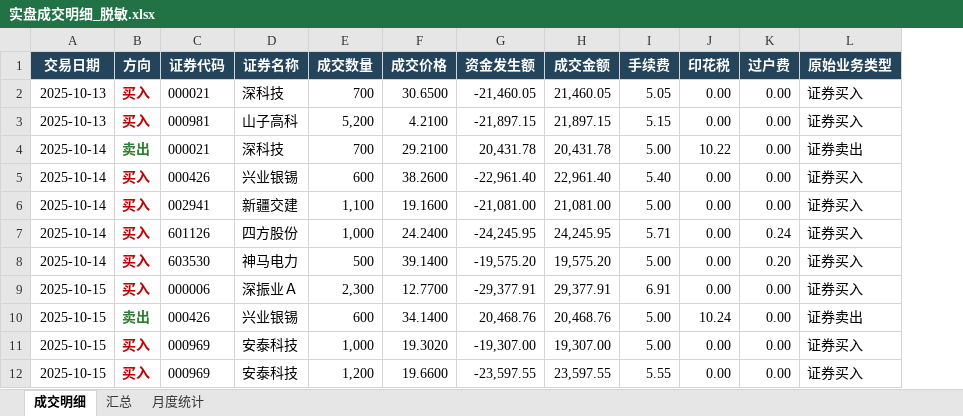
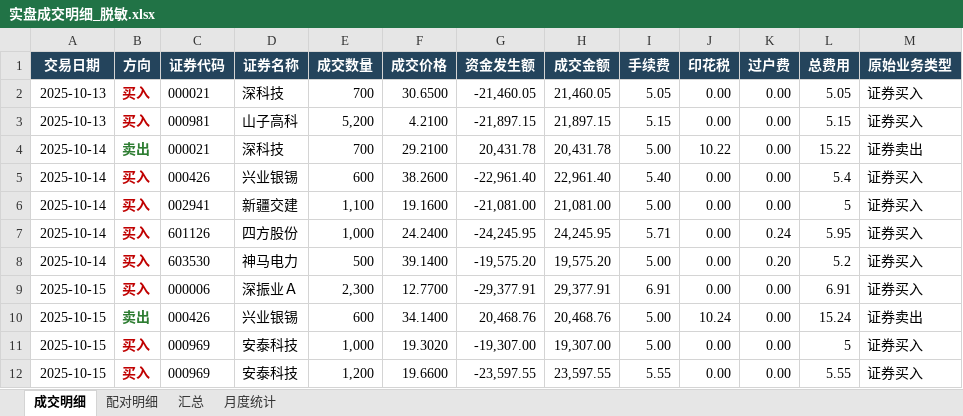
Before and after one commit to quantjuzi/fanbao_strategy, an Excel workbook: 结果/实盘成交明细_脱敏.xlsx, sheet 成交明细, drawn as a sheet; only a part is shown; values as stored, in another font and other column widths than the file's, no borders; the diff names each change by its address in the sheet, - before the commit and + after, or states it on an @@ line.

```diff
--- a/结果/实盘成交明细_脱敏.xlsx (sheet 成交明细)
+++ b/结果/实盘成交明细_脱敏.xlsx (sheet 成交明细)
+sheet tab: 配对明细
+column L (总费用), rows 2-12: 5.05 | 5.15 | 15.22 | 5.4 | 5 | 5.95 | 5.2 | 6.91 | 15.24 | 5 | 5.55
```
Also changed, not shown: sheet 汇总, 3 other files.
